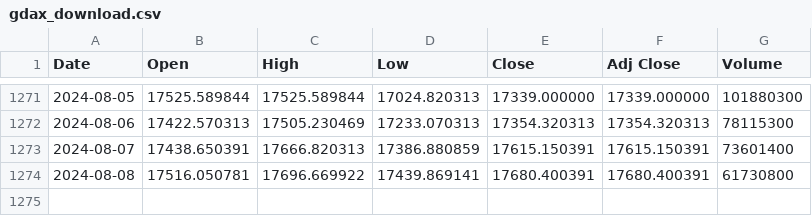
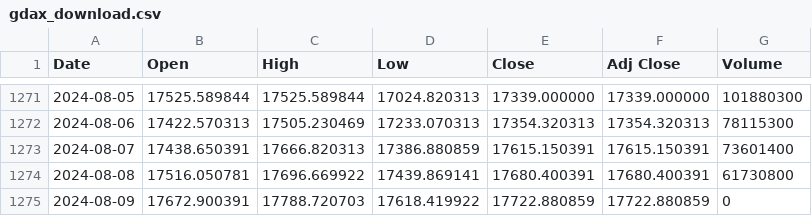
Before and after one commit to bautt/splunk4champions2, a CSV file: src/package/static/gdax_download.csv, drawn as a sheet; only a part is shown, gaps mark what is left out; the diff names each change by its address in the sheet, - before the commit and + after, or states it on an @@ line.

```diff
--- a/src/package/static/gdax_download.csv
+++ b/src/package/static/gdax_download.csv
+row 1275: 2024-08-09 | 17672.900391 | 17788.720703 | 17618.419922 | 17722.880859 | 17722.880859 | 0
```
Also changed, not shown: 2 other files.
